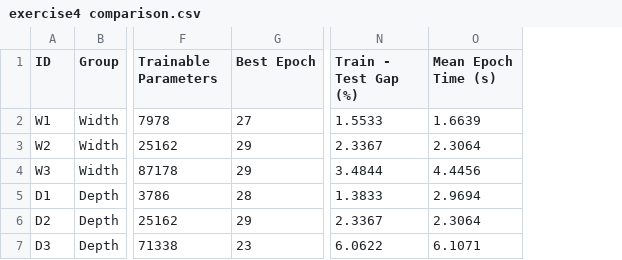
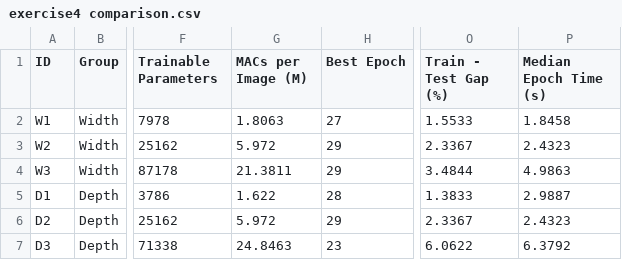
Before and after one commit to sithumi-i/PUSL3123_pytorch-CIFAR10, a CSV file: outputs/exercise4 comparison.csv, drawn as a sheet; only a part is shown, gaps mark what is left out; removed rows and columns are numbered as before the commit, all else as after; the diff names each change by its address in the sheet, - before the commit and + after, or states it on an @@ line.

Commit message:
Update Exercise 4 Width and Depth outputs, README, and notebooks

```diff
--- a/outputs/exercise4 comparison.csv
+++ b/outputs/exercise4 comparison.csv
+column G (MACs per Image (M)), rows 2-7: 1.8063 | 5.972 | 21.3811 | 1.622 | 5.972 | 24.8463
-column O (Mean Epoch Time (s)), rows 2-7: 1.6639 | 2.3064 | 4.4456 | 2.9694 | 2.3064 | 6.1071
+column P (Median Epoch Time (s)), rows 2-7: 1.8458 | 2.4323 | 4.9863 | 2.9887 | 2.4323 | 6.3792
```
Also changed, not shown: outputs/exercise4 history.csv, 5 other files.
